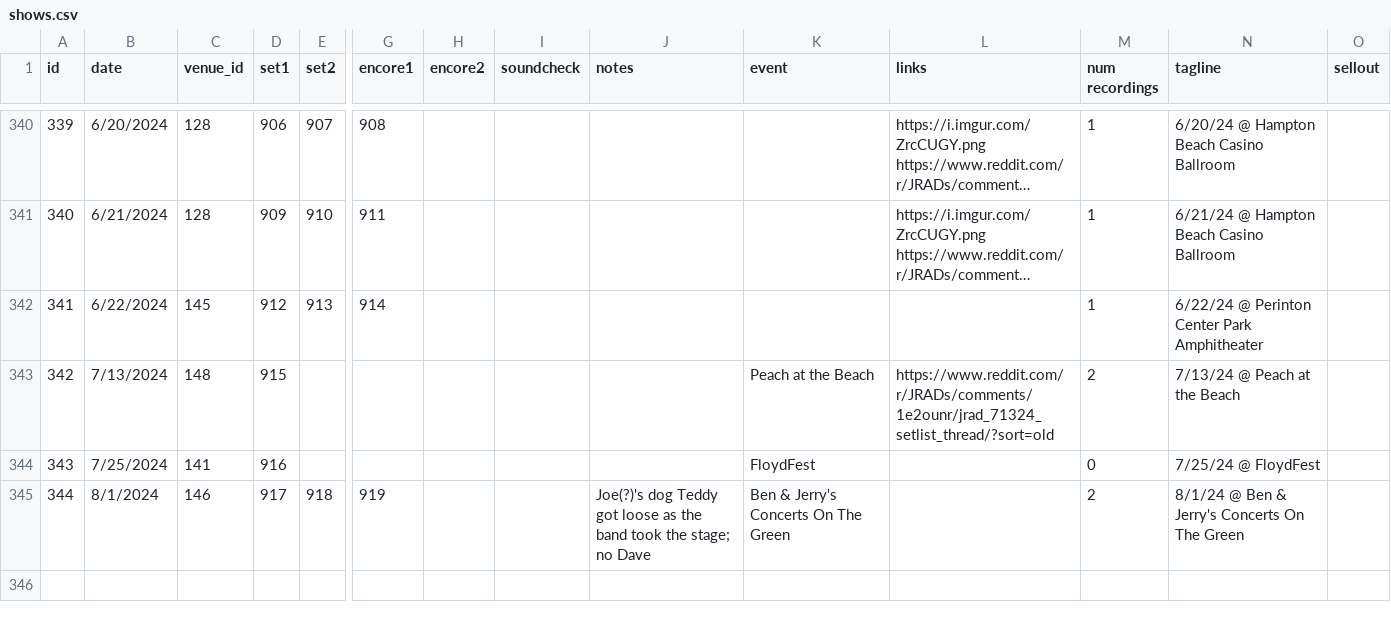
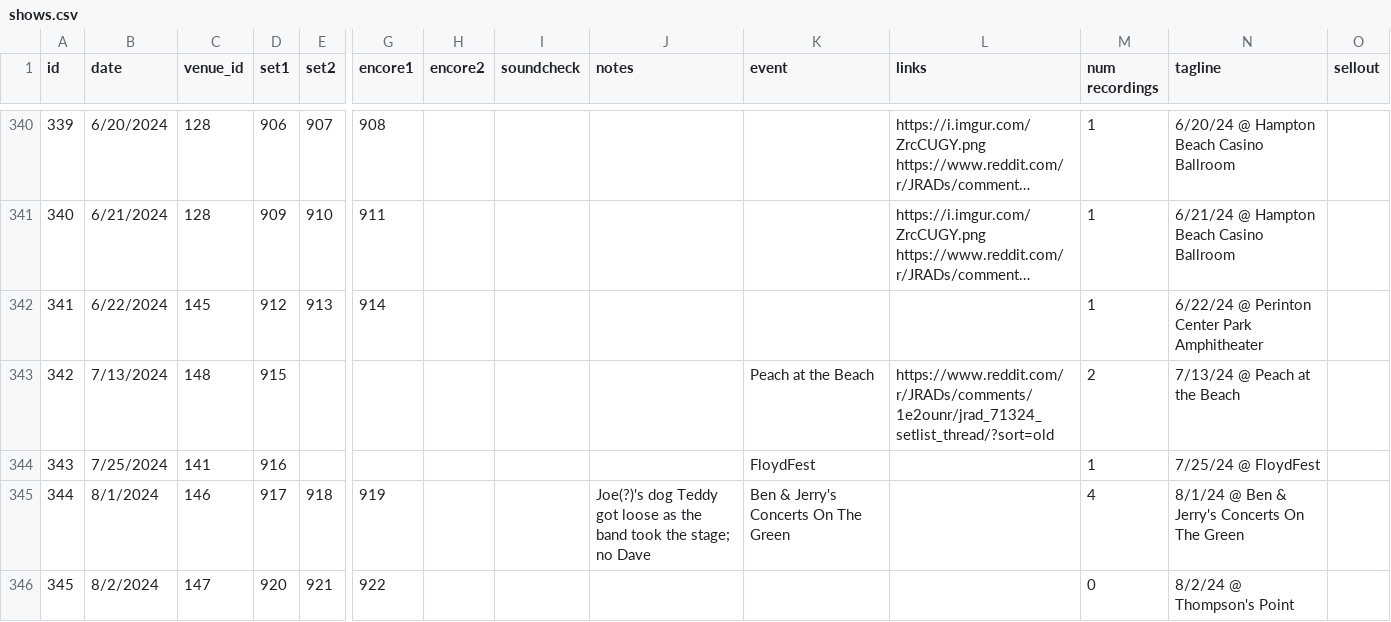
Before and after one commit to alxndr/almost-dead-net, a CSV file: src/data/csv/shows.csv, drawn as a sheet; only a part is shown, gaps mark what is left out; long unchanged cells end in …; rows hold the shown columns only; the diff names each change by its address in the sheet, - before the commit and + after, or states it on an @@ line.

```diff
--- a/src/data/csv/shows.csv
+++ b/src/data/csv/shows.csv
-M344 (num recordings): 0
+M344 (num recordings): 1
-M345 (num recordings): 2
+M345 (num recordings): 4
+row 346: 345 | 8/2/2024 | 147 | 920 | 921 | 922 |  |  |  |  |  | 0 | 8/2/24 @ Thompson's Point
```
Also changed, not shown: src/data/csv/sets.csv, src/data/csv/songperformances.csv, 1 other file.
